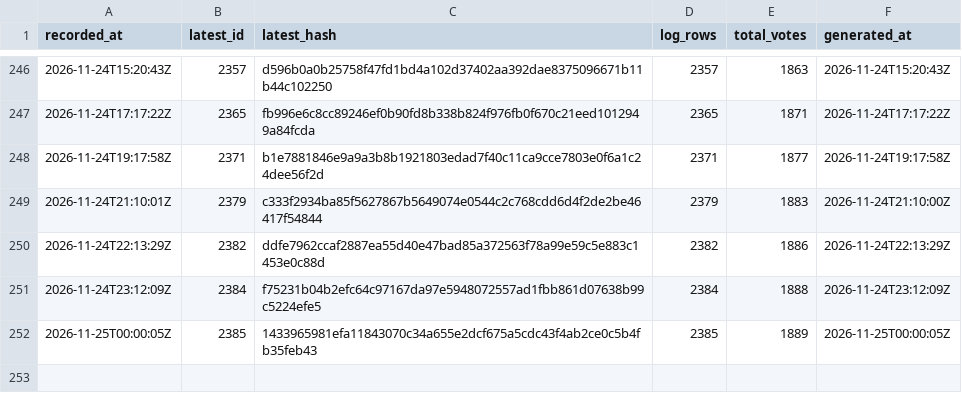
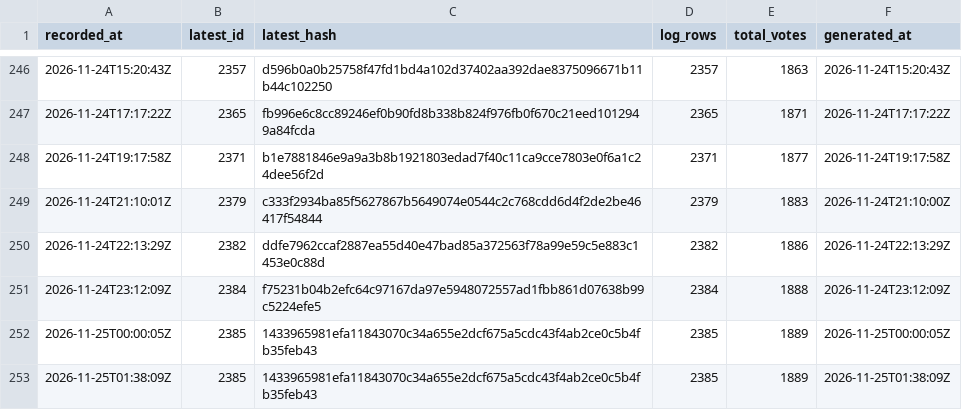
Before and after one commit to listastudentore-afk/lista-studentore-audit, a CSV file: tirana-heads.csv, drawn as a sheet; only a part is shown, gaps mark what is left out.

```diff
--- a/tirana-heads.csv
+++ b/tirana-heads.csv
@@ -252 +252,2 @@ recorded_at,latest_id,latest_hash,log_rows,total_votes,generated_at
 2026-11-25T00:00:05Z,2385,1433965981efa11843070c34a655e2dcf675a5cdc43f4ab2ce0c5b4fb35feb43,2385,1889,2026-11-25T00:00:05Z
+2026-11-25T01:38:09Z,2385,1433965981efa11843070c34a655e2dcf675a5cdc43f4ab2ce0c5b4fb35feb43,2385,1889,2026-11-25T01:38:09Z
```
Also changed, not shown: heads.csv, 1 other file.
